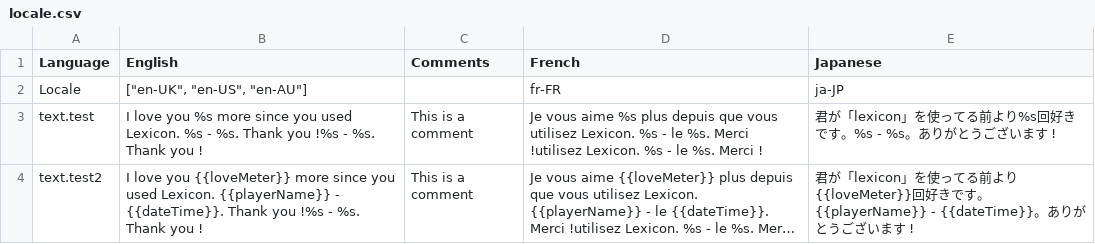
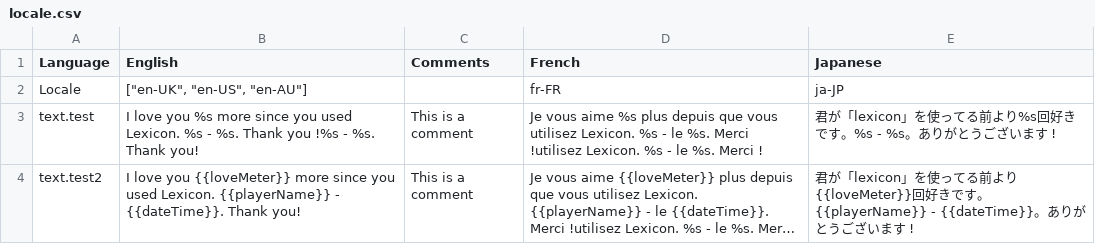
Before and after one commit to tabularelf/lexicon, a CSV file: datafiles/locale.csv, drawn as a sheet; long unchanged cells end in …; the diff names each change by its address in the sheet, - before the commit and + after, or states it on an @@ line.

```diff
--- a/datafiles/locale.csv
+++ b/datafiles/locale.csv
-B3 (English): …%s. Thank you !
+B3 (English): …%s. Thank you!
-B4 (English): …{{dateTime}}. Thank you !%s - %s. Thank you !
+B4 (English): …{{dateTime}}. Thank you!
```
Also changed, not shown: 37 other files.
